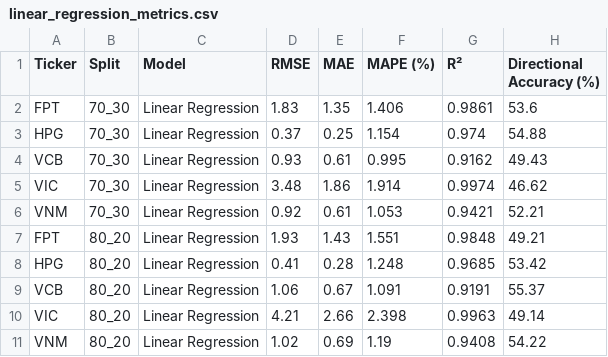
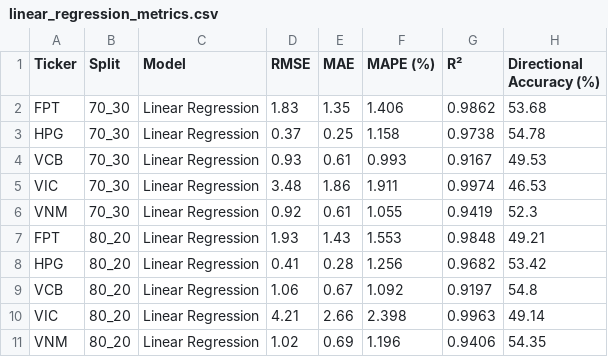
Before and after one commit to PhongNguyenTrung/stock-time-series, a CSV file: docs/data/linear_regression_metrics.csv, drawn as a sheet.

```diff
--- a/docs/data/linear_regression_metrics.csv
+++ b/docs/data/linear_regression_metrics.csv
@@ -1,11 +1,11 @@
 Ticker,Split,Model,RMSE,MAE,MAPE (%),R²,Directional Accuracy (%)
-FPT,70_30,Linear Regression,1.83,1.35,1.406,0.9861,53.6
-HPG,70_30,Linear Regression,0.37,0.25,1.154,0.974,54.88
-VCB,70_30,Linear Regression,0.93,0.61,0.995,0.9162,49.43
-VIC,70_30,Linear Regression,3.48,1.86,1.914,0.9974,46.62
-VNM,70_30,Linear Regression,0.92,0.61,1.053,0.9421,52.21
-FPT,80_20,Linear Regression,1.93,1.43,1.551,0.9848,49.21
-HPG,80_20,Linear Regression,0.41,0.28,1.248,0.9685,53.42
-VCB,80_20,Linear Regression,1.06,0.67,1.091,0.9191,55.37
+FPT,70_30,Linear Regression,1.83,1.35,1.406,0.9862,53.68
+HPG,70_30,Linear Regression,0.37,0.25,1.158,0.9738,54.78
+VCB,70_30,Linear Regression,0.93,0.61,0.993,0.9167,49.53
+VIC,70_30,Linear Regression,3.48,1.86,1.911,0.9974,46.53
+VNM,70_30,Linear Regression,0.92,0.61,1.055,0.9419,52.3
+FPT,80_20,Linear Regression,1.93,1.43,1.553,0.9848,49.21
+HPG,80_20,Linear Regression,0.41,0.28,1.256,0.9682,53.42
+VCB,80_20,Linear Regression,1.06,0.67,1.092,0.9197,54.8
 VIC,80_20,Linear Regression,4.21,2.66,2.398,0.9963,49.14
-VNM,80_20,Linear Regression,1.02,0.69,1.19,0.9408,54.22
+VNM,80_20,Linear Regression,1.02,0.69,1.196,0.9406,54.35
```
Also changed, not shown: docs/data/linear_regression_predictions.csv, docs/data/svr_predictions.csv, 40 other files.
